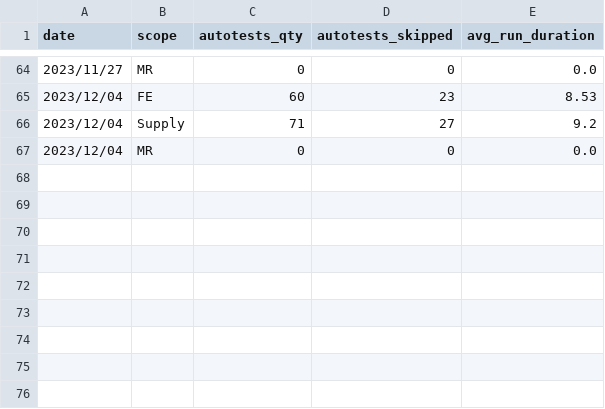
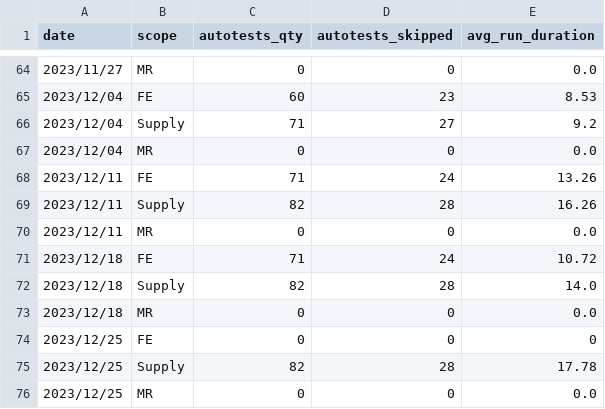
Before and after one commit to 3DHubs/dbt-core-network, a CSV file: seeds/seed_qa_autotests.csv, drawn as a sheet; only a part is shown, gaps mark what is left out.

Commit message:
Data for 11.12.2023 (#699)
* Data for 11.12.2023

* Data for 18 and 25.12.2023

```diff
--- a/seeds/seed_qa_autotests.csv
+++ b/seeds/seed_qa_autotests.csv
@@ -67 +67,10 @@ date,scope,autotests_qty,autotests_skipped,avg_run_duration
 2023/12/04,MR,0,0,0.0
+2023/12/11,FE,71,24,13.26
+2023/12/11,Supply,82,28,16.26
+2023/12/11,MR,0,0,0.0
+2023/12/18,FE,71,24,10.72
+2023/12/18,Supply,82,28,14.0
+2023/12/18,MR,0,0,0.0
+2023/12/25,FE,0,0,0
+2023/12/25,Supply,82,28,17.78
+2023/12/25,MR,0,0,0.0
```
Also changed, not shown: seeds/seed_qa_bugs_backlog.csv, seeds/seed_qa_failed_runs.csv, 1 other file.
